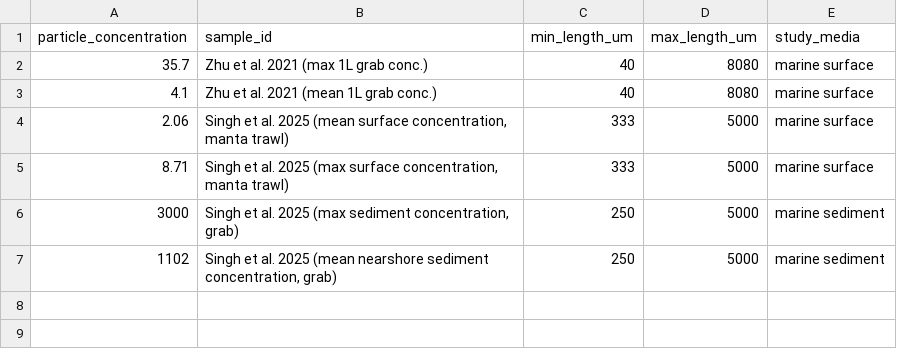
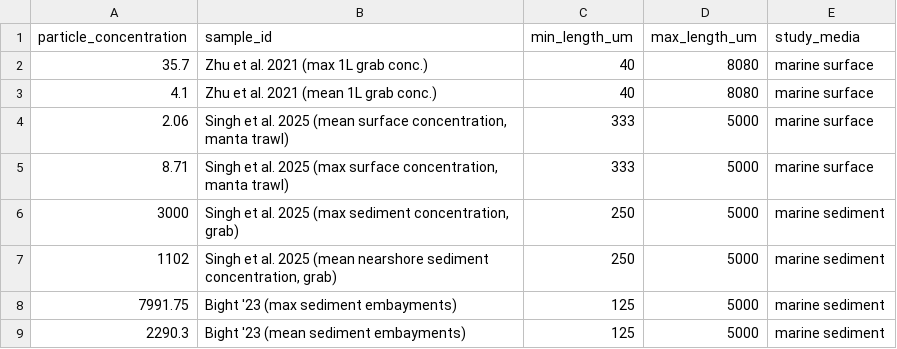
Before and after one commit to leahth/Microplastics-Bioindicators, a CSV file: Data/INPUT_match_tool.csv, drawn as a sheet.

```diff
--- a/Data/INPUT_match_tool.csv
+++ b/Data/INPUT_match_tool.csv
@@ -7 +7,3 @@ particle_concentration,sample_id,min_length_um,max_length_um,study_media
 1102,"Singh et al. 2025 (mean nearshore sediment concentration, grab)",250,5000,marine sediment
+7991.75,Bight '23 (max sediment embayments),125,5000,marine sediment
+2290.3,Bight '23 (mean sediment embayments),125,5000,marine sediment
```
Also changed, not shown: Data/OUTPUT_match_tool.csv, 12 other files.
